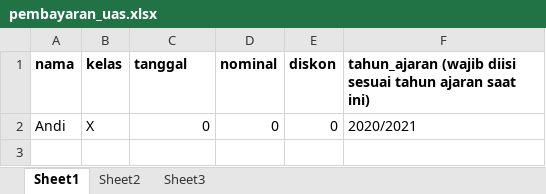
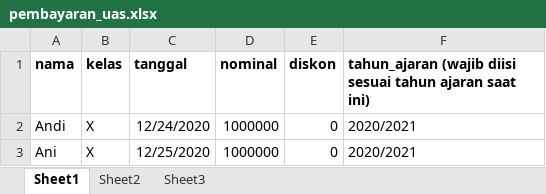
Before and after one commit to fajriterukis/sik-maypi, an Excel workbook: import/uas/pembayaran_uas.xlsx, sheet Sheet1, drawn as a sheet; values as stored, in another font and other column widths than the file's, no borders; the diff names each change by its address in the sheet, - before the commit and + after, or states it on an @@ line.

Commit message:
modifikasi file excel untuk import pembayaran uas

```diff
--- a/import/uas/pembayaran_uas.xlsx (sheet Sheet1)
+++ b/import/uas/pembayaran_uas.xlsx (sheet Sheet1)
-C2 (tanggal): 0
+C2 (tanggal): 12/24/2020
-D2 (nominal): 0
+D2 (nominal): 1000000
+row 3: Ani | X | 12/25/2020 | 1000000 | 0 | 2020/2021
```
